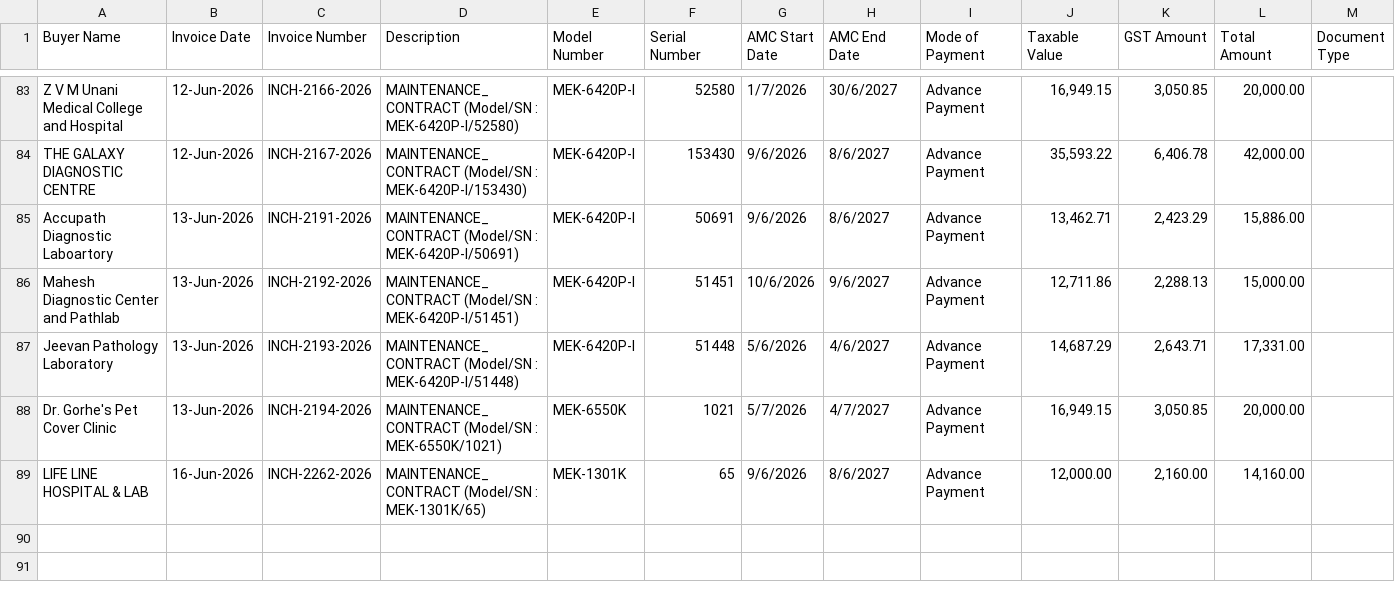
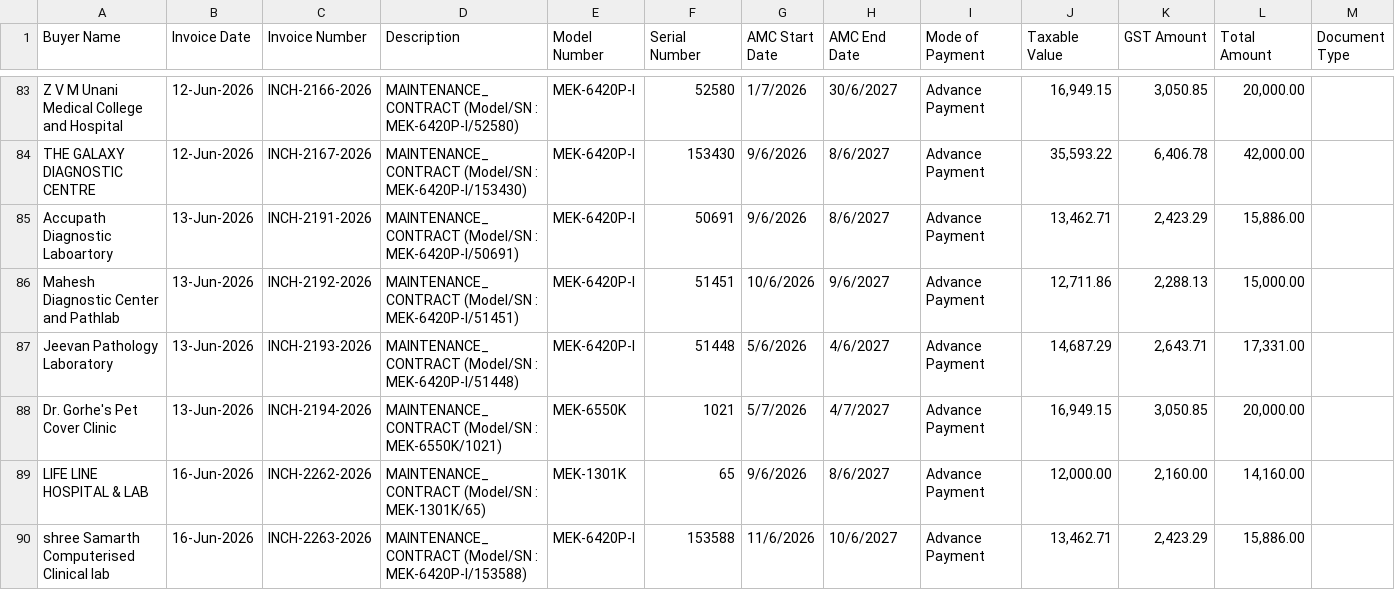
Before and after one commit to dehshat/invoice-tracker, a CSV file: Invoices_Database.csv, drawn as a sheet; only a part is shown, gaps mark what is left out; the diff names each change by its address in the sheet, - before the commit and + after, or states it on an @@ line.

Commit message:
Append new invoice data

```diff
--- a/Invoices_Database.csv
+++ b/Invoices_Database.csv
+row 90: shree Samarth Computerised Clinical lab | 16-Jun-2026 | INCH-2263-2026 | MAINTENANCE_CONTRACT (Model/SN : MEK-6420P-I/153588) | MEK-6420P-I | 153588 | 11/6/2026 | 10/6/2027 | Advance Payment | 13,462.71 | 2,423.29 | 15,886.00
```
